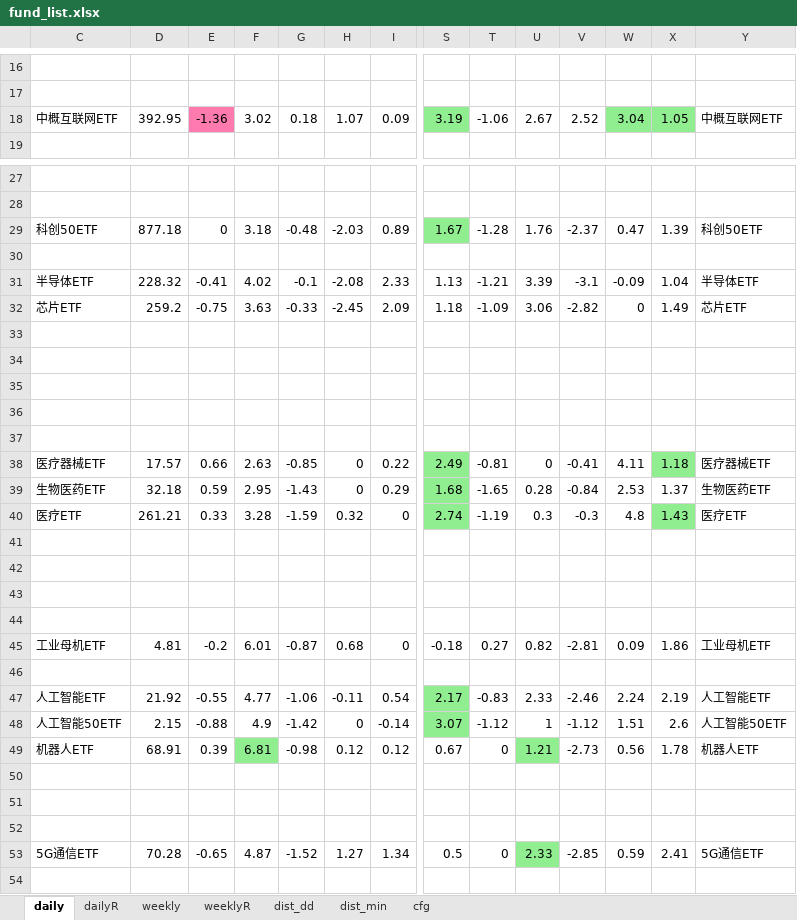
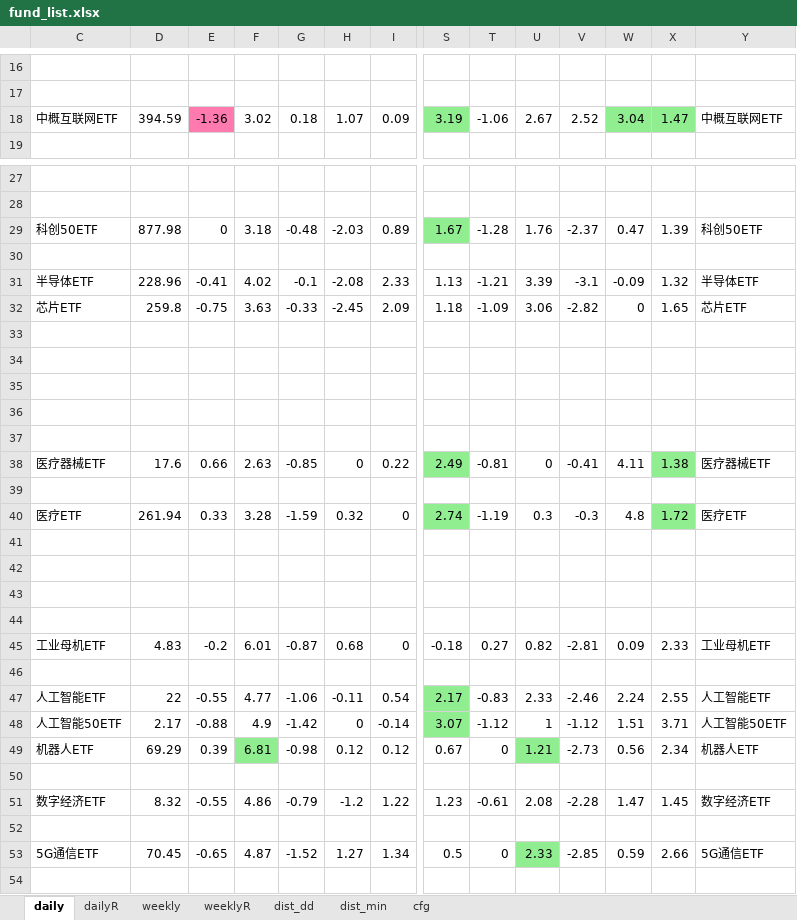
Before and after one commit to aixingkong/view, an Excel workbook: fund_list.xlsx, sheet daily, drawn as a sheet; only a part is shown, gaps mark what is left out; values as stored, in another font and other column widths than the file's, no borders; removed rows and columns are numbered as before the commit, all else as after; rows hold the shown columns only; the diff covers the shown part only; the diff names each change by its address in the sheet, - before the commit and + after, or states it on an @@ line.

```diff
--- a/fund_list.xlsx (sheet daily)
+++ b/fund_list.xlsx (sheet daily)
-D18: 392.95
+D18: 394.59
-X18: 1.05
+X18: 1.47
-D29: 877.18
+D29: 877.98
-D31: 228.32
+D31: 228.96
-X31: 1.04
+X31: 1.32
-D32: 259.2
+D32: 259.8
-X32: 1.49
+X32: 1.65
-D38: 17.57
+D38: 17.6
-X38: 1.18
+X38: 1.38
-row 39: 生物医药ETF | 32.18 | 0.59 | 2.95 | -1.43 | 0 | 0.29 | 1.68 | -1.65 | 0.28 | -0.84 | 2.53 | 1.37 | 生物医药ETF
-row 40: 医疗ETF | 261.21 | 0.33 | 3.28 | -1.59 | 0.32 | 0 | 2.74 | -1.19 | 0.3 | -0.3 | 4.8 | 1.43 | 医疗ETF
+row 40: 医疗ETF | 261.94 | 0.33 | 3.28 | -1.59 | 0.32 | 0 | 2.74 | -1.19 | 0.3 | -0.3 | 4.8 | 1.72 | 医疗ETF
-row 45: 工业母机ETF | 4.81 | -0.2 | 6.01 | -0.87 | 0.68 | 0 | -0.18 | 0.27 | 0.82 | -2.81 | 0.09 | 1.86 | 工业母机ETF
-row 47: 人工智能ETF | 21.92 | -0.55 | 4.77 | -1.06 | -0.11 | 0.54 | 2.17 | -0.83 | 2.33 | -2.46 | 2.24 | 2.19 | 人工智能ETF
-row 48: 人工智能50ETF | 2.15 | -0.88 | 4.9 | -1.42 | 0 | -0.14 | 3.07 | -1.12 | 1 | -1.12 | 1.51 | 2.6 | 人工智能50ETF
-row 49: 机器人ETF | 68.91 | 0.39 | 6.81 | -0.98 | 0.12 | 0.12 | 0.67 | 0 | 1.21 | -2.73 | 0.56 | 1.78 | 机器人ETF
+row 45: 工业母机ETF | 4.83 | -0.2 | 6.01 | -0.87 | 0.68 | 0 | -0.18 | 0.27 | 0.82 | -2.81 | 0.09 | 2.33 | 工业母机ETF
+row 47: 人工智能ETF | 22 | -0.55 | 4.77 | -1.06 | -0.11 | 0.54 | 2.17 | -0.83 | 2.33 | -2.46 | 2.24 | 2.55 | 人工智能ETF
+row 48: 人工智能50ETF | 2.17 | -0.88 | 4.9 | -1.42 | 0 | -0.14 | 3.07 | -1.12 | 1 | -1.12 | 1.51 | 3.71 | 人工智能50ETF
+row 49: 机器人ETF | 69.29 | 0.39 | 6.81 | -0.98 | 0.12 | 0.12 | 0.67 | 0 | 1.21 | -2.73 | 0.56 | 2.34 | 机器人ETF
+row 51: 数字经济ETF | 8.32 | -0.55 | 4.86 | -0.79 | -1.2 | 1.22 | 1.23 | -0.61 | 2.08 | -2.28 | 1.47 | 1.45 | 数字经济ETF
-D53: 70.28
+D53: 70.45
-X53: 2.41
+X53: 2.66
```
Also changed, not shown: 28 edited cells and cell formats elsewhere in this sheet, sheet weeklyR, sheet weekly, sheet dailyR, hidden cells, 2 other files.
